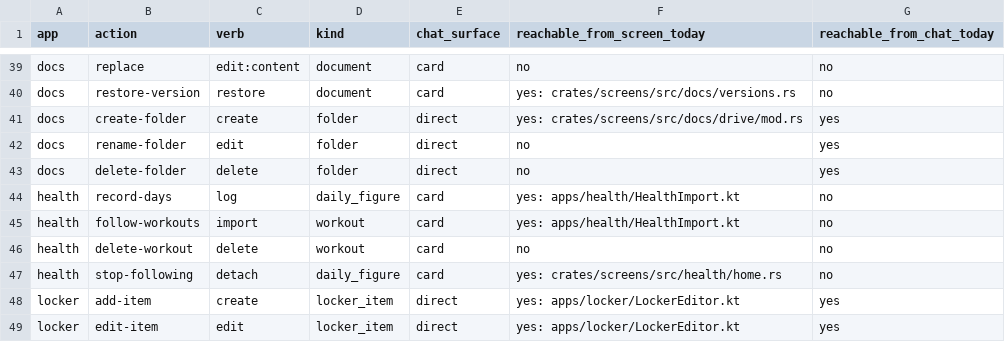
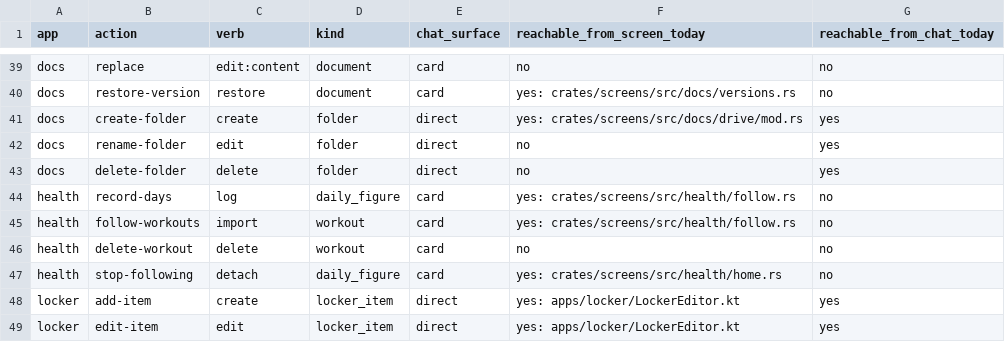
Before and after one commit to srikanth235/centraid, a CSV file: contracts/assist/catalog-census.csv, drawn as a sheet; only a part is shown, gaps mark what is left out.

```diff
--- a/contracts/assist/catalog-census.csv
+++ b/contracts/assist/catalog-census.csv
@@ -43,4 +43,4 @@ docs,rename-folder,edit,folder,direct,no,yes
 docs,delete-folder,delete,folder,direct,no,yes
-health,record-days,log,daily_figure,card,yes: apps/health/HealthImport.kt,no
-health,follow-workouts,import,workout,card,yes: apps/health/HealthImport.kt,no
+health,record-days,log,daily_figure,card,yes: crates/screens/src/health/follow.rs,no
+health,follow-workouts,import,workout,card,yes: crates/screens/src/health/follow.rs,no
 health,delete-workout,delete,workout,card,no,no
```
Also changed, not shown: 9 other files.
